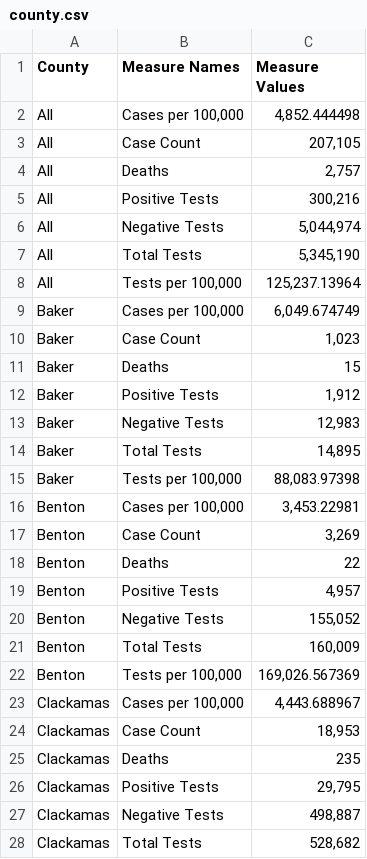
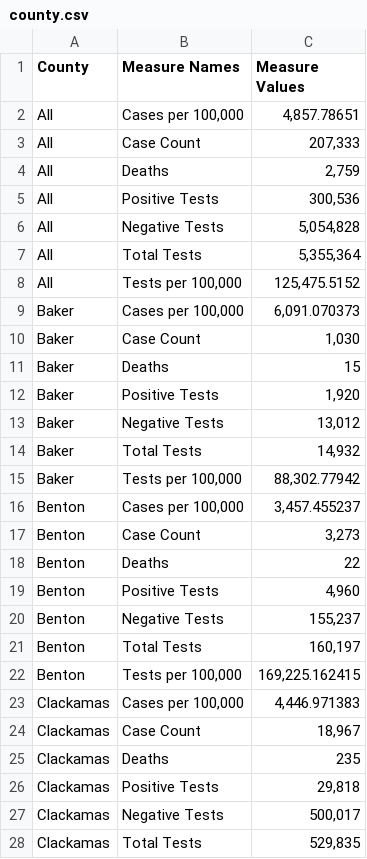
Before and after one commit to junosuarez/git-scraper-oregon-covid, a CSV file: county.csv, drawn as a sheet; only a part is shown; the diff covers the shown part only.

```diff
--- a/county.csv
+++ b/county.csv
@@ -1,28 +1,28 @@
 County,Measure Names,Measure Values
-All,"Cases per 100,000","4,852.444498"
-All,Case Count,"207,105"
-All,Deaths,"2,757"
-All,Positive Tests ,"300,216"
-All,Negative Tests ,"5,044,974"
-All,Total Tests ,"5,345,190"
-All,"Tests per 100,000 ","125,237.13964"
-Baker,"Cases per 100,000","6,049.674749"
-Baker,Case Count,"1,023"
+All,"Cases per 100,000","4,857.78651"
+All,Case Count,"207,333"
+All,Deaths,"2,759"
+All,Positive Tests ,"300,536"
+All,Negative Tests ,"5,054,828"
+All,Total Tests ,"5,355,364"
+All,"Tests per 100,000 ","125,475.5152"
+Baker,"Cases per 100,000","6,091.070373"
+Baker,Case Count,"1,030"
 Baker,Deaths,15
-Baker,Positive Tests ,"1,912"
-Baker,Negative Tests ,"12,983"
-Baker,Total Tests ,"14,895"
-Baker,"Tests per 100,000 ","88,083.97398"
-Benton,"Cases per 100,000","3,453.22981"
-Benton,Case Count,"3,269"
+Baker,Positive Tests ,"1,920"
+Baker,Negative Tests ,"13,012"
+Baker,Total Tests ,"14,932"
+Baker,"Tests per 100,000 ","88,302.77942"
+Benton,"Cases per 100,000","3,457.455237"
+Benton,Case Count,"3,273"
 Benton,Deaths,22
-Benton,Positive Tests ,"4,957"
-Benton,Negative Tests ,"155,052"
-Benton,Total Tests ,"160,009"
-Benton,"Tests per 100,000 ","169,026.567369"
-Clackamas,"Cases per 100,000","4,443.688967"
-Clackamas,Case Count,"18,953"
+Benton,Positive Tests ,"4,960"
+Benton,Negative Tests ,"155,237"
+Benton,Total Tests ,"160,197"
+Benton,"Tests per 100,000 ","169,225.162415"
+Clackamas,"Cases per 100,000","4,446.971383"
+Clackamas,Case Count,"18,967"
 Clackamas,Deaths,235
-Clackamas,Positive Tests ,"29,795"
-Clackamas,Negative Tests ,"498,887"
-Clackamas,Total Tests ,"528,682"
+Clackamas,Positive Tests ,"29,818"
+Clackamas,Negative Tests ,"500,017"
+Clackamas,Total Tests ,"529,835"
```
Also changed, not shown: 174 edited cells elsewhere in this file.
